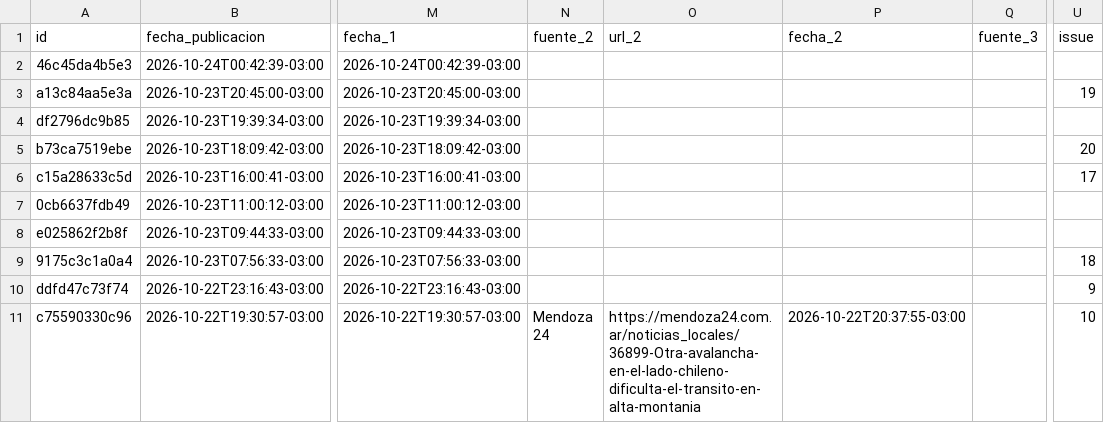
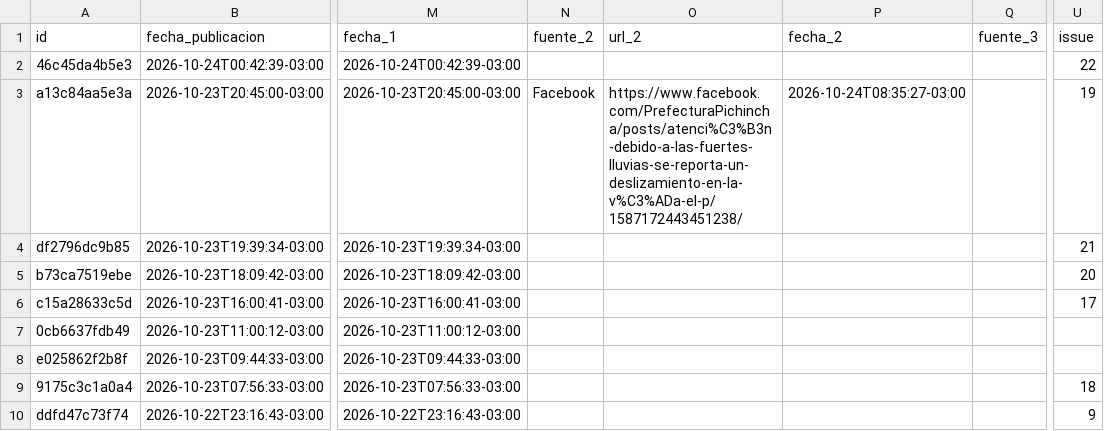
Before and after one commit to jalvarezamadogeologo/buscador-remociones, a CSV file: docs/eventos.csv, drawn as a sheet; only a part is shown, gaps mark what is left out; the shorter side is filled out with more unchanged rows; the diff names each change by its address in the sheet, - before the commit and + after, or states it on an @@ line.

```diff
--- a/docs/eventos.csv
+++ b/docs/eventos.csv
-U2 (issue): (empty)
+U2 (issue): 22
-N3 (fuente_2): (empty)
+N3 (fuente_2): Facebook
-O3 (url_2): (empty)
+O3 (url_2): https://www.facebook.com/PrefecturaPichincha/posts/atenci%C3%B3n-debido-a-las-fuertes-lluvias-se-reporta-un-deslizamiento-en-la-v%C3%ADa-el-p/1587172443451238/
-P3 (fecha_2): (empty)
+P3 (fecha_2): 2026-10-24T08:35:27-03:00
-U4 (issue): (empty)
+U4 (issue): 21
```
Also changed, not shown: data/eventos.csv, 5 other files.
